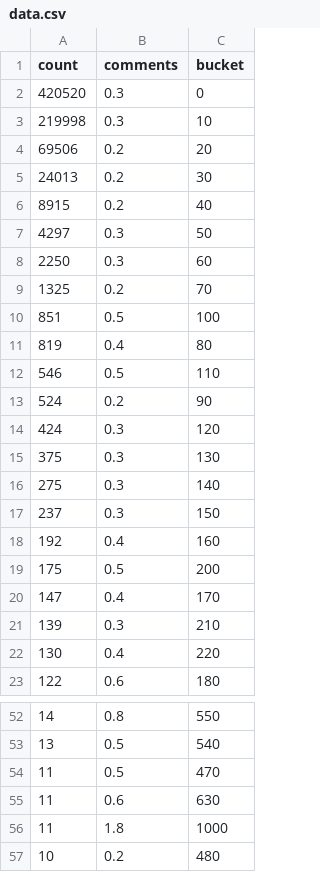
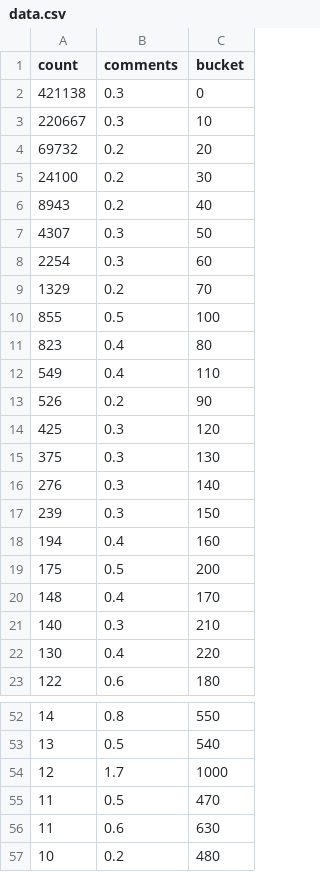
Before and after one commit to boehs/ltc, a CSV file: analysis/Buckets/Upvote/data.csv, drawn as a sheet; only a part is shown, gaps mark what is left out; the diff covers the shown part only.

Commit message:
data: update upvotes data, use trim

```diff
--- a/analysis/Buckets/Upvote/data.csv
+++ b/analysis/Buckets/Upvote/data.csv
@@ -2,21 +2,21 @@
-420520,0.3,0
-219998,0.3,10
-69506,0.2,20
-24013,0.2,30
-8915,0.2,40
-4297,0.3,50
-2250,0.3,60
-1325,0.2,70
-851,0.5,100
-819,0.4,80
-546,0.5,110
-524,0.2,90
-424,0.3,120
+421138,0.3,0
+220667,0.3,10
+69732,0.2,20
+24100,0.2,30
+8943,0.2,40
+4307,0.3,50
+2254,0.3,60
+1329,0.2,70
+855,0.5,100
+823,0.4,80
+549,0.4,110
+526,0.2,90
+425,0.3,120
 375,0.3,130
-275,0.3,140
-237,0.3,150
-192,0.4,160
+276,0.3,140
+239,0.3,150
+194,0.4,160
 175,0.5,200
-147,0.4,170
-139,0.3,210
+148,0.4,170
+140,0.3,210
 130,0.4,220
@@ -53,5 +53,5 @@
 13,0.5,540
+12,1.7,1000
 11,0.5,470
 11,0.6,630
-11,1.8,1000
 10,0.2,480
```
Also changed, not shown: 1 added row and 1 removed row elsewhere in this file, 1 other file.
